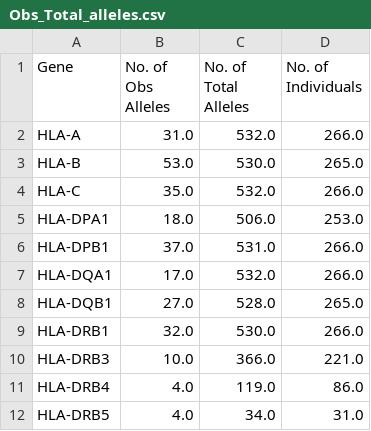
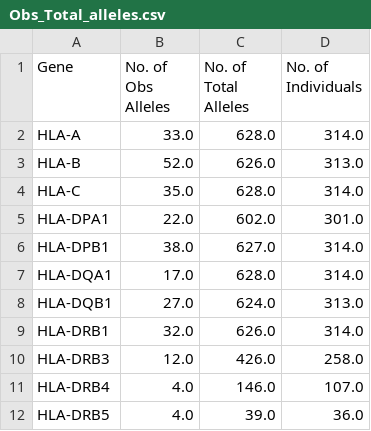
Before and after one commit to andersen-lab/lassa-ebola-hla, a CSV file: Obs_Total_alleles.csv, drawn as a sheet.

```diff
--- a/Obs_Total_alleles.csv
+++ b/Obs_Total_alleles.csv
@@ -1,12 +1,12 @@
 Gene,No. of Obs Alleles,No. of Total Alleles,No. of Individuals
-HLA-A,31.0,532.0,266.0
-HLA-B,53.0,530.0,265.0
-HLA-C,35.0,532.0,266.0
-HLA-DPA1,18.0,506.0,253.0
-HLA-DPB1,37.0,531.0,266.0
-HLA-DQA1,17.0,532.0,266.0
-HLA-DQB1,27.0,528.0,265.0
-HLA-DRB1,32.0,530.0,266.0
-HLA-DRB3,10.0,366.0,221.0
-HLA-DRB4,4.0,119.0,86.0
-HLA-DRB5,4.0,34.0,31.0
+HLA-A,33.0,628.0,314.0
+HLA-B,52.0,626.0,313.0
+HLA-C,35.0,628.0,314.0
+HLA-DPA1,22.0,602.0,301.0
+HLA-DPB1,38.0,627.0,314.0
+HLA-DQA1,17.0,628.0,314.0
+HLA-DQB1,27.0,624.0,313.0
+HLA-DRB1,32.0,626.0,314.0
+HLA-DRB3,12.0,426.0,258.0
+HLA-DRB4,4.0,146.0,107.0
+HLA-DRB5,4.0,39.0,36.0
```
Also changed, not shown: Obs_Total_alleles_grouped.csv, allele_frequencies.csv, 5 other files.
